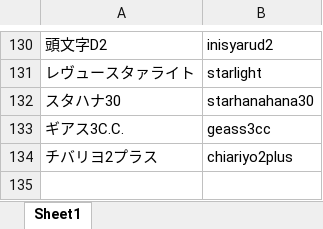
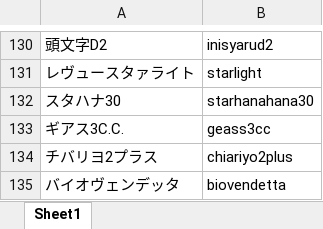
Before and after one commit to tama0520/guild-image-app, an Excel workbook: masters/machine_image_master.xlsx, sheet Sheet1, drawn as a sheet; only a part is shown, gaps mark what is left out; values as stored, in another font and other column widths than the file's, no borders; the diff names each change by its address in the sheet, - before the commit and + after, or states it on an @@ line.

Commit message:
update machine_image_master

```diff
--- a/masters/machine_image_master.xlsx (sheet Sheet1)
+++ b/masters/machine_image_master.xlsx (sheet Sheet1)
+row 135: バイオヴェンデッタ | biovendetta
```
